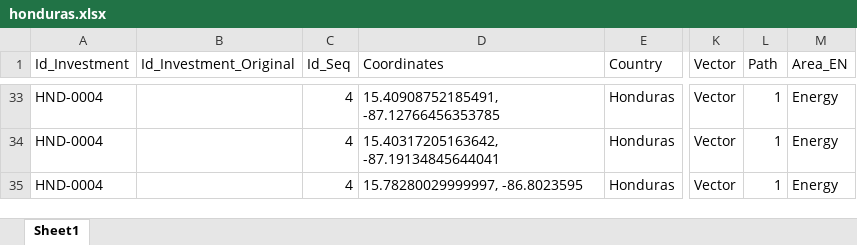
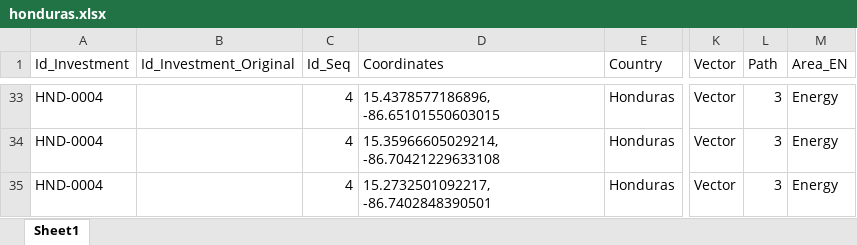
Before and after one commit to MilenioICLAC/iclac-mapa-fdi, an Excel workbook: data/sources/countries/honduras.xlsx, sheet Sheet1, drawn as a sheet; only a part is shown, gaps mark what is left out; values as stored, in another font and other column widths than the file's, no borders; the diff covers the shown part only; the diff names each change by its address in the sheet, - before the commit and + after, or states it on an @@ line.

```diff
--- a/data/sources/countries/honduras.xlsx (sheet Sheet1)
+++ b/data/sources/countries/honduras.xlsx (sheet Sheet1)
-D33 (Coordinates): 15.40908752185491, -87.12766456353785
+D33 (Coordinates): 15.4378577186896, -86.65101550603015
-L33:L35 (Path): 1
+L33:L35 (Path): 3
-D34 (Coordinates): 15.40317205163642, -87.19134845644041
+D34 (Coordinates): 15.35966605029214, -86.70421229633108
-D35 (Coordinates): 15.78280029999997, -86.8023595
+D35 (Coordinates): 15.2732501092217, -86.7402848390501
```
Also changed, not shown: other rows of this sheet.
